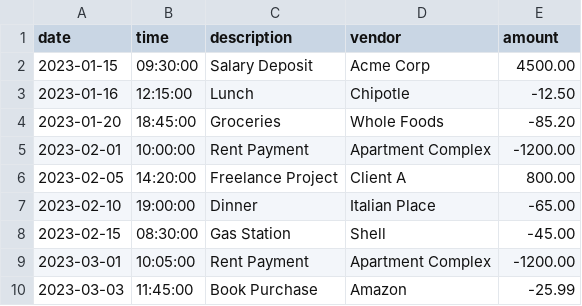
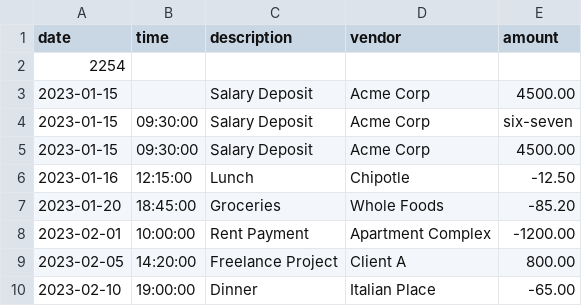
Before and after one commit to josweon/capstone-1, a CSV file: src/main/resources/test-transactions.csv, drawn as a sheet; only a part is shown; the shorter side is filled out with more unchanged rows; the diff names each change by its address in the sheet, - before the commit and + after, or states it on an @@ line.

Commit message:
feat: handle exceptions in loadTransactions

```diff
--- a/src/main/resources/test-transactions.csv
+++ b/src/main/resources/test-transactions.csv
+row 2: 2254
+row 3: 2023-01-15 |  | Salary Deposit | Acme Corp | 4500.00
+row 4: 2023-01-15 | 09:30:00 | Salary Deposit | Acme Corp | six-seven
```
Also changed, not shown: 2 other files.
